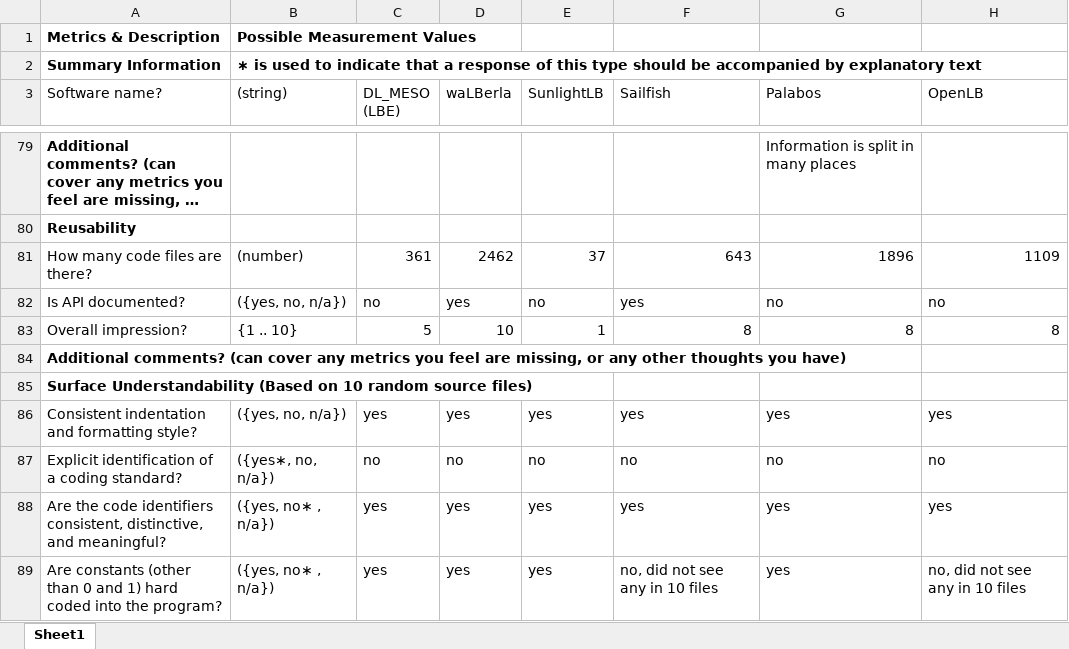
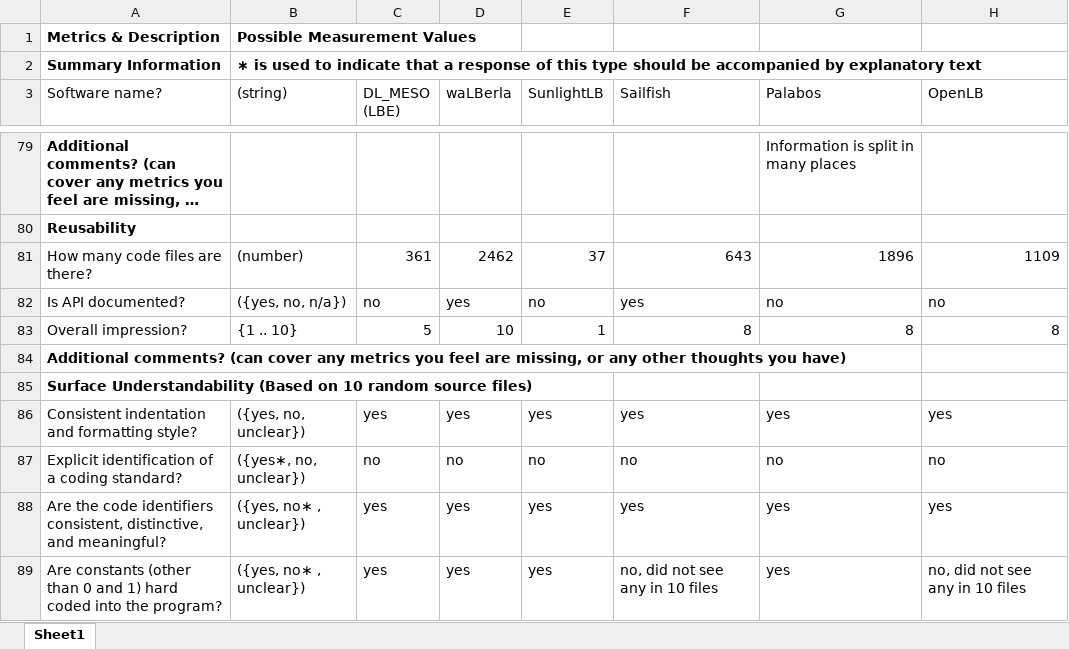
Before and after one commit to smiths/AIMSS, an Excel workbook: StateOfPractice/Peter-Notes/Completed_LBS_Combined_MeasurementTemplate_EmpiricalMeasures.xlsx, sheet Sheet1, drawn as a sheet; only a part is shown, gaps mark what is left out; long unchanged cells end in …; values as stored, in another font and other column widths than the file's, no borders; the diff covers the shown part only; the diff names each change by its address in the sheet, - before the commit and + after, or states it on an @@ line.

Commit message:
Minor improvements to the measurement template

```diff
--- a/StateOfPractice/Peter-Notes/Completed_LBS_Combined_MeasurementTemplate_EmpiricalMeasures.xlsx (sheet Sheet1)
+++ b/StateOfPractice/Peter-Notes/Completed_LBS_Combined_MeasurementTemplate_EmpiricalMeasures.xlsx (sheet Sheet1)
-B86 ((string)): ({yes, no, n/a})
+B86 ((string)): ({yes, no, unclear})
-B87 ((string)): ({yes∗, no, n/a})
+B87 ((string)): ({yes∗, no, unclear})
-B88:B89 ((string)): ({yes, no∗ , n/a})
+B88:B89 ((string)): ({yes, no∗ , unclear})
```
Also changed, not shown: 47 edited cells elsewhere in this sheet, StateOfPractice/Ao-Notes/MedicalImaging_Combined_MeasurementTemplate_EmpiricalMeasures.xlsx, StateOfPractice/Combined_MeasurementTemplate_EmpiricalMeasures.xlsx.
